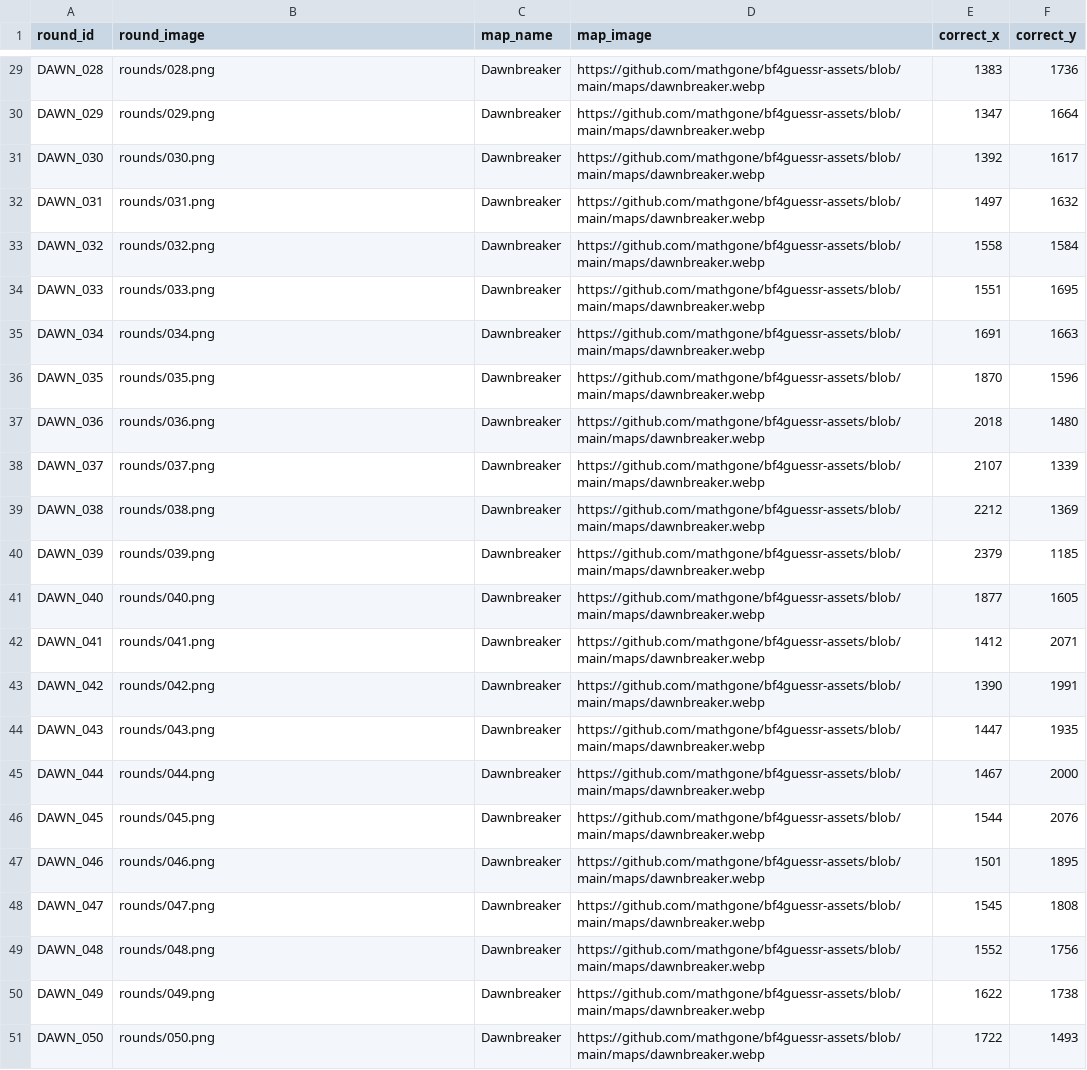
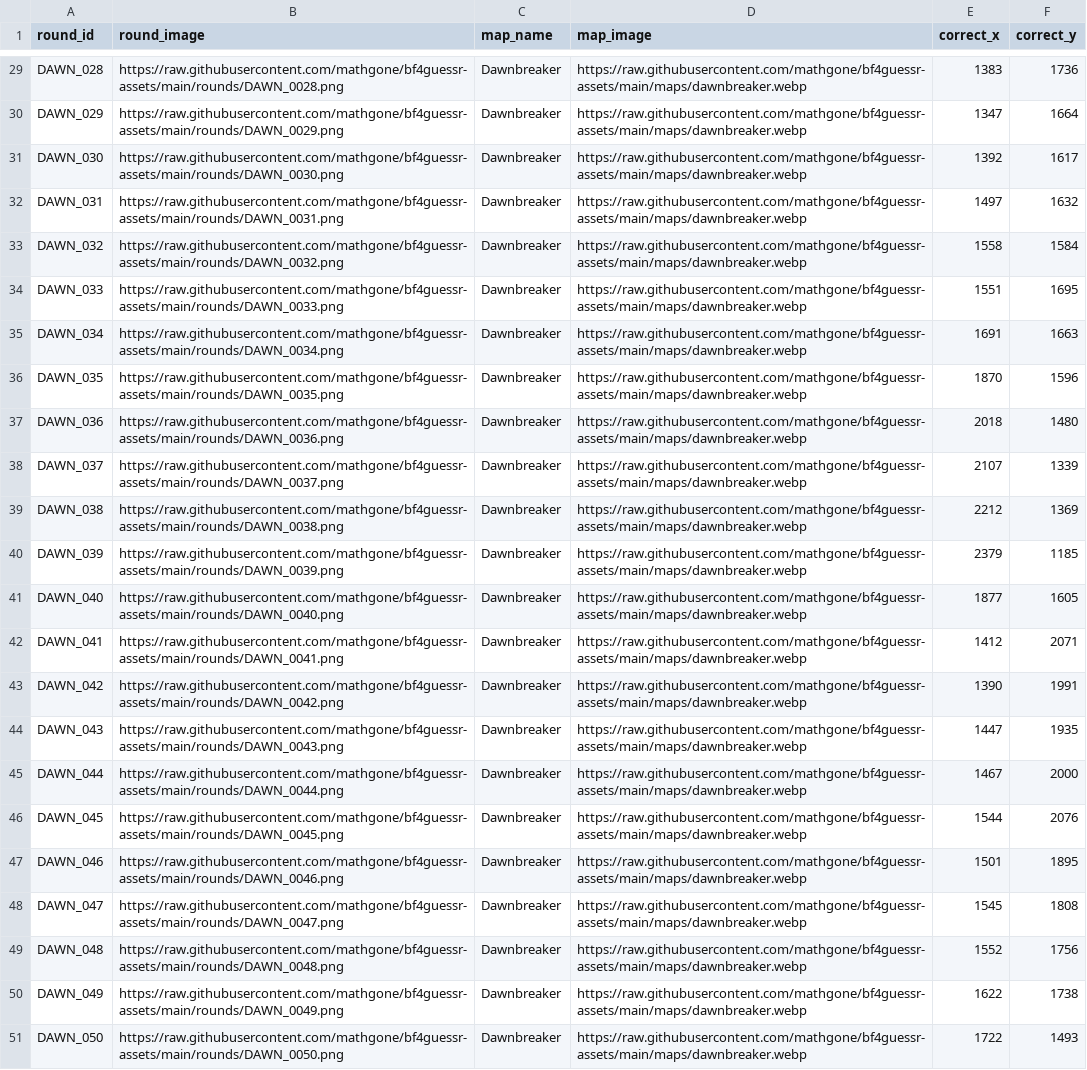
Before and after one commit to mathgone/bf4guessr-assets, a CSV file: rounds_db.csv, drawn as a sheet; only a part is shown, gaps mark what is left out; the diff covers the shown part only; the diff names each change by its address in the sheet, - before the commit and + after, or states it on an @@ line.

```diff
--- a/rounds_db.csv
+++ b/rounds_db.csv
-B29 (round_image): rounds/028.png
+B29 (round_image): https://raw.githubusercontent.com/mathgone/bf4guessr-assets/main/rounds/DAWN_0028.png
-D29:D51 (map_image): https://github.com/mathgone/bf4guessr-assets/blob/main/maps/dawnbreaker.webp
+D29:D51 (map_image): https://raw.githubusercontent.com/mathgone/bf4guessr-assets/main/maps/dawnbreaker.webp
-B30 (round_image): rounds/029.png
+B30 (round_image): https://raw.githubusercontent.com/mathgone/bf4guessr-assets/main/rounds/DAWN_0029.png
-B31 (round_image): rounds/030.png
+B31 (round_image): https://raw.githubusercontent.com/mathgone/bf4guessr-assets/main/rounds/DAWN_0030.png
-B32 (round_image): rounds/031.png
+B32 (round_image): https://raw.githubusercontent.com/mathgone/bf4guessr-assets/main/rounds/DAWN_0031.png
-B33 (round_image): rounds/032.png
+B33 (round_image): https://raw.githubusercontent.com/mathgone/bf4guessr-assets/main/rounds/DAWN_0032.png
-B34 (round_image): rounds/033.png
+B34 (round_image): https://raw.githubusercontent.com/mathgone/bf4guessr-assets/main/rounds/DAWN_0033.png
-B35 (round_image): rounds/034.png
+B35 (round_image): https://raw.githubusercontent.com/mathgone/bf4guessr-assets/main/rounds/DAWN_0034.png
-B36 (round_image): rounds/035.png
+B36 (round_image): https://raw.githubusercontent.com/mathgone/bf4guessr-assets/main/rounds/DAWN_0035.png
-B37 (round_image): rounds/036.png
+B37 (round_image): https://raw.githubusercontent.com/mathgone/bf4guessr-assets/main/rounds/DAWN_0036.png
-B38 (round_image): rounds/037.png
+B38 (round_image): https://raw.githubusercontent.com/mathgone/bf4guessr-assets/main/rounds/DAWN_0037.png
-B39 (round_image): rounds/038.png
+B39 (round_image): https://raw.githubusercontent.com/mathgone/bf4guessr-assets/main/rounds/DAWN_0038.png
-B40 (round_image): rounds/039.png
+B40 (round_image): https://raw.githubusercontent.com/mathgone/bf4guessr-assets/main/rounds/DAWN_0039.png
-B41 (round_image): rounds/040.png
+B41 (round_image): https://raw.githubusercontent.com/mathgone/bf4guessr-assets/main/rounds/DAWN_0040.png
-B42 (round_image): rounds/041.png
+B42 (round_image): https://raw.githubusercontent.com/mathgone/bf4guessr-assets/main/rounds/DAWN_0041.png
-B43 (round_image): rounds/042.png
+B43 (round_image): https://raw.githubusercontent.com/mathgone/bf4guessr-assets/main/rounds/DAWN_0042.png
-B44 (round_image): rounds/043.png
+B44 (round_image): https://raw.githubusercontent.com/mathgone/bf4guessr-assets/main/rounds/DAWN_0043.png
-B45 (round_image): rounds/044.png
+B45 (round_image): https://raw.githubusercontent.com/mathgone/bf4guessr-assets/main/rounds/DAWN_0044.png
-B46 (round_image): rounds/045.png
+B46 (round_image): https://raw.githubusercontent.com/mathgone/bf4guessr-assets/main/rounds/DAWN_0045.png
-B47 (round_image): rounds/046.png
+B47 (round_image): https://raw.githubusercontent.com/mathgone/bf4guessr-assets/main/rounds/DAWN_0046.png
-B48 (round_image): rounds/047.png
+B48 (round_image): https://raw.githubusercontent.com/mathgone/bf4guessr-assets/main/rounds/DAWN_0047.png
-B49 (round_image): rounds/048.png
+B49 (round_image): https://raw.githubusercontent.com/mathgone/bf4guessr-assets/main/rounds/DAWN_0048.png
-B50 (round_image): rounds/049.png
+B50 (round_image): https://raw.githubusercontent.com/mathgone/bf4guessr-assets/main/rounds/DAWN_0049.png
-B51 (round_image): rounds/050.png
+B51 (round_image): https://raw.githubusercontent.com/mathgone/bf4guessr-assets/main/rounds/DAWN_0050.png
```
Also changed, not shown: 54 edited cells elsewhere in this file.
